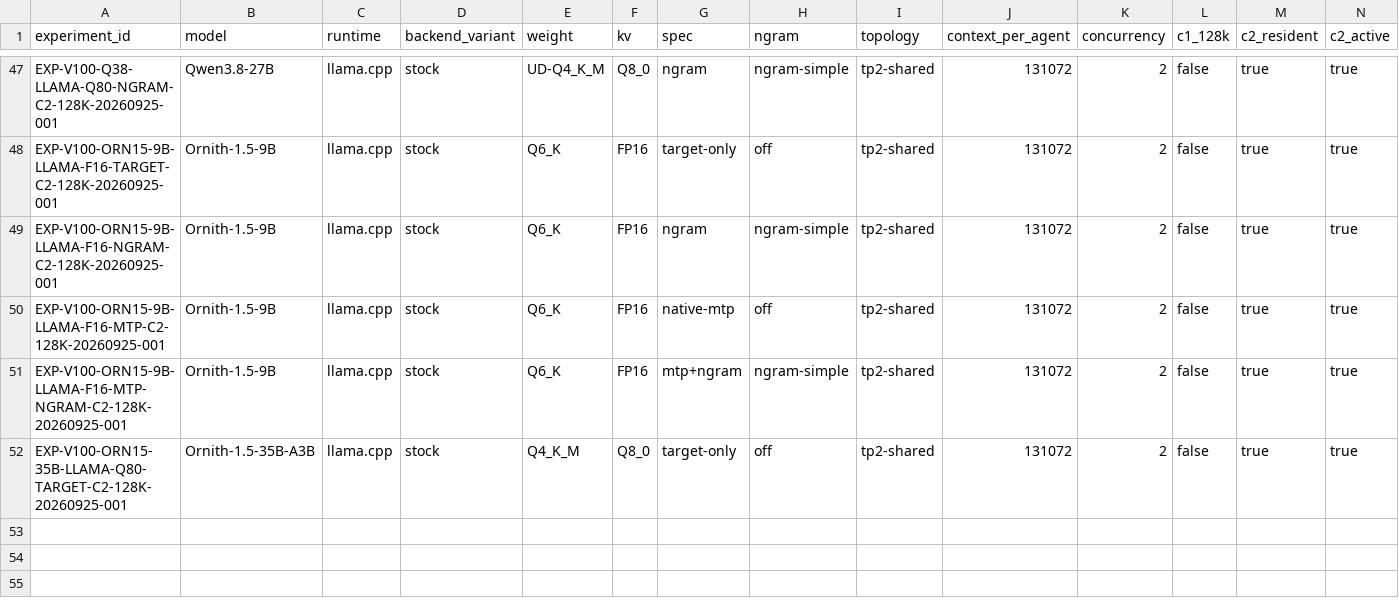
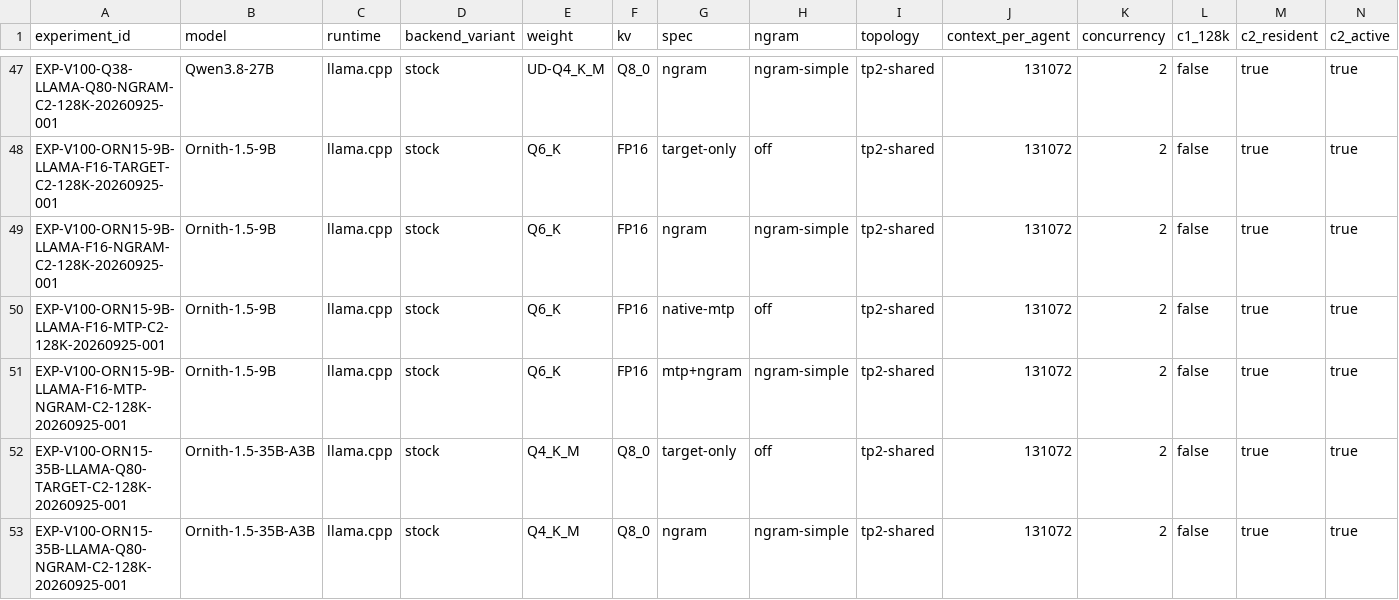
Before and after one commit to loopwhile/v100-llm-test, a CSV file: reports/comparison.csv, drawn as a sheet; only a part is shown, gaps mark what is left out; rows hold the shown columns only; the diff names each change by its address in the sheet, - before the commit and + after, or states it on an @@ line.

```diff
--- a/reports/comparison.csv
+++ b/reports/comparison.csv
+row 53: EXP-V100-ORN15-35B-LLAMA-Q80-NGRAM-C2-128K-20260925-001 | Ornith-1.5-35B-A3B | llama.cpp | stock | Q4_K_M | Q8_0 | ngram | ngram-simple | tp2-shared | 131072 | 2 | false | true | true
```
Also changed, not shown: results/summary.csv, 32 other files.
